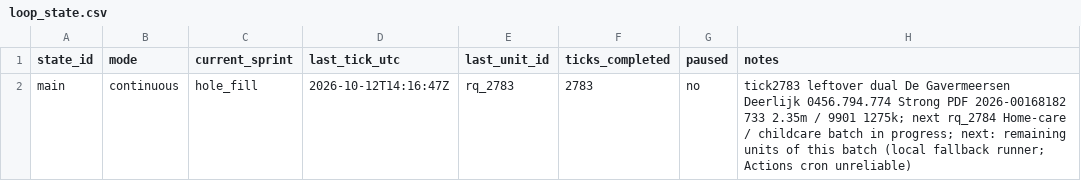
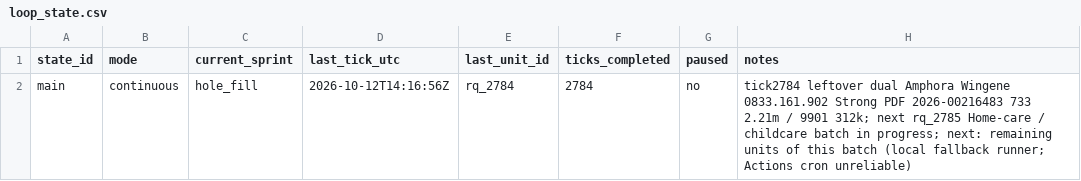
Before and after one commit to kareljanr/AIpolitics, a CSV file: docs/doge/data/loop_state.csv, drawn as a sheet.

Commit message:
DOGE tick 2784: Amphora YE2025 NBB

```diff
--- a/docs/doge/data/loop_state.csv
+++ b/docs/doge/data/loop_state.csv
@@ -1,2 +1,2 @@
 state_id,mode,current_sprint,last_tick_utc,last_unit_id,ticks_completed,paused,notes
-main,continuous,hole_fill,2026-10-12T14:16:47Z,rq_2783,2783,no,tick2783 leftover dual De Gavermeersen Deerlijk 0456.794.774 Strong PDF 2026-00168182 733 2.35m / 9901 1275k; next rq_2784 Home-care / childcare batch in progress; next: remaining units of this batch (local fallback runner; Actions cron unreliable)
+main,continuous,hole_fill,2026-10-12T14:16:56Z,rq_2784,2784,no,tick2784 leftover dual Amphora Wingene 0833.161.902 Strong PDF 2026-00216483 733 2.21m / 9901 312k; next rq_2785 Home-care / childcare batch in progress; next: remaining units of this batch (local fallback runner; Actions cron unreliable)
```
Also changed, not shown: 14 other files.
